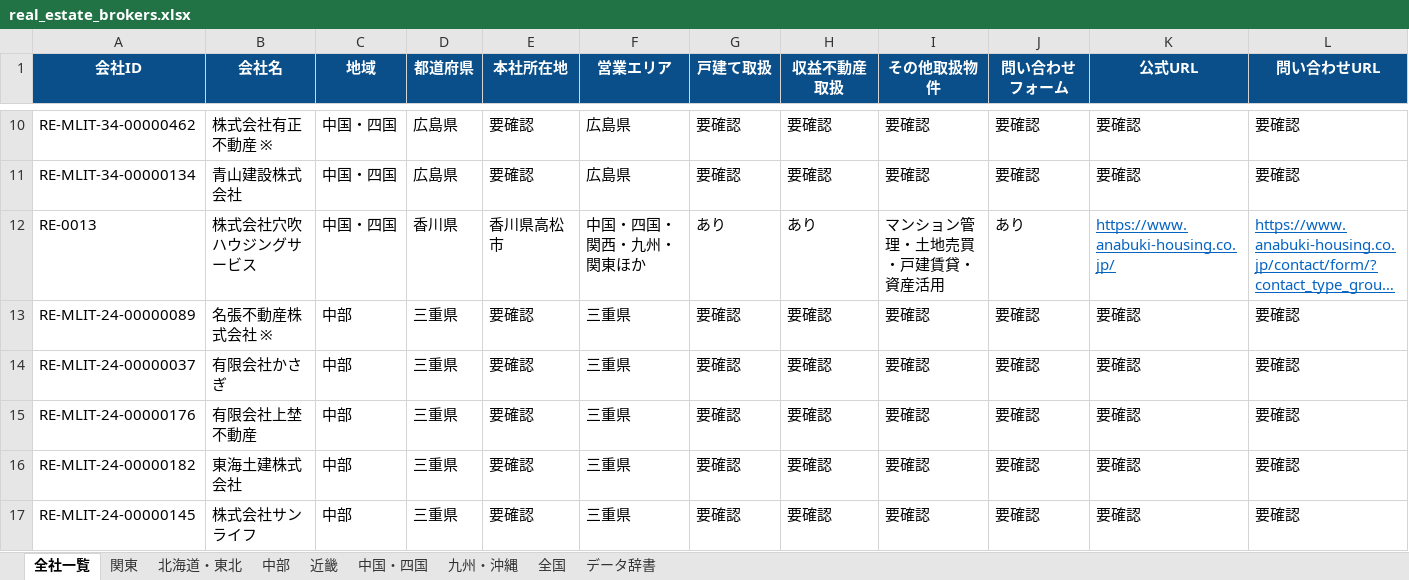
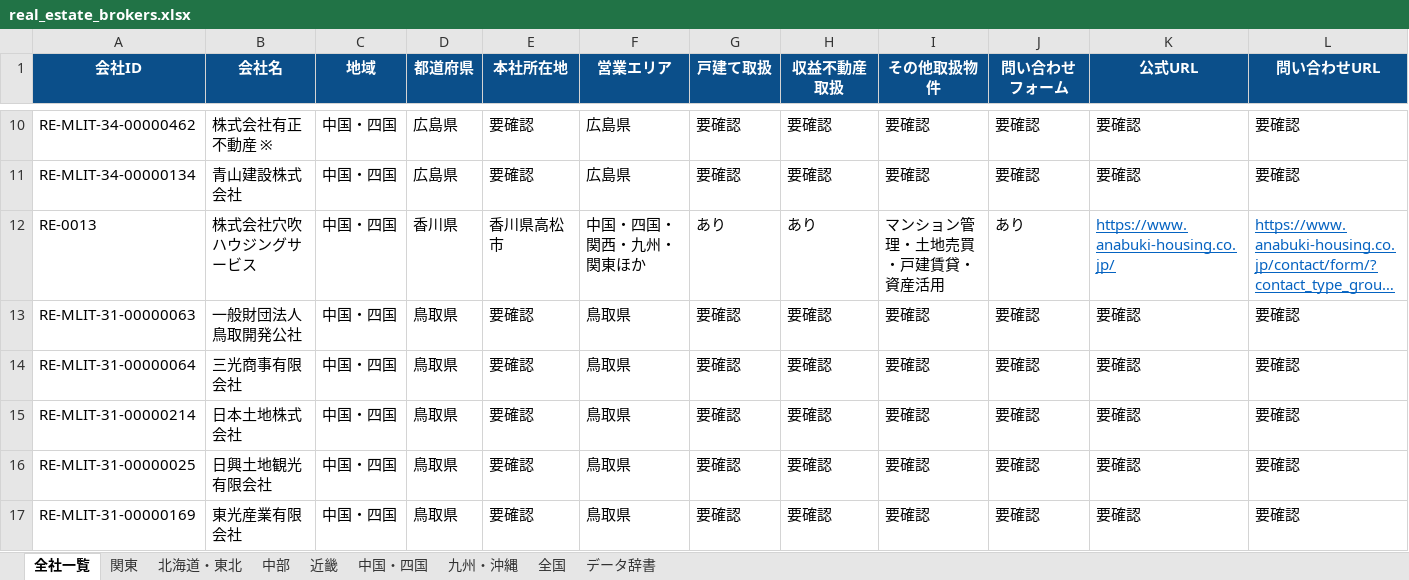
Before and after one commit to univcorp2-ctrl/japan-real-estate-broker-database, an Excel workbook: database/real_estate_brokers.xlsx, sheet 全社一覧, drawn as a sheet; only a part is shown, gaps mark what is left out; the shorter side is filled out with more unchanged rows; long unchanged cells end in …; values as stored, in another font and other column widths than the file's, no borders; table styles not drawn; rows hold the shown columns only; the diff covers the shown part only; the diff names each change by its address in the sheet, - before the commit and + after, or states it on an @@ line.

```diff
--- a/database/real_estate_brokers.xlsx (sheet 全社一覧)
+++ b/database/real_estate_brokers.xlsx (sheet 全社一覧)
+row 13: RE-MLIT-31-00000063 | 一般財団法人鳥取開発公社 | 中国・四国 | 鳥取県 | 要確認 | 鳥取県 | 要確認 | 要確認 | 要確認 | 要確認 | 要確認 | 要確認
+row 14: RE-MLIT-31-00000064 | 三光商事有限会社 | 中国・四国 | 鳥取県 | 要確認 | 鳥取県 | 要確認 | 要確認 | 要確認 | 要確認 | 要確認 | 要確認
+row 15: RE-MLIT-31-00000214 | 日本土地株式会社 | 中国・四国 | 鳥取県 | 要確認 | 鳥取県 | 要確認 | 要確認 | 要確認 | 要確認 | 要確認 | 要確認
+row 16: RE-MLIT-31-00000025 | 日興土地観光有限会社 | 中国・四国 | 鳥取県 | 要確認 | 鳥取県 | 要確認 | 要確認 | 要確認 | 要確認 | 要確認 | 要確認
+row 17: RE-MLIT-31-00000169 | 東光産業有限会社 | 中国・四国 | 鳥取県 | 要確認 | 鳥取県 | 要確認 | 要確認 | 要確認 | 要確認 | 要確認 | 要確認
```
Also changed, not shown: 5 added rows, 83 edited cells and cell formats elsewhere in this sheet, sheet 中国・四国, sheet 中部, 9 other files.
